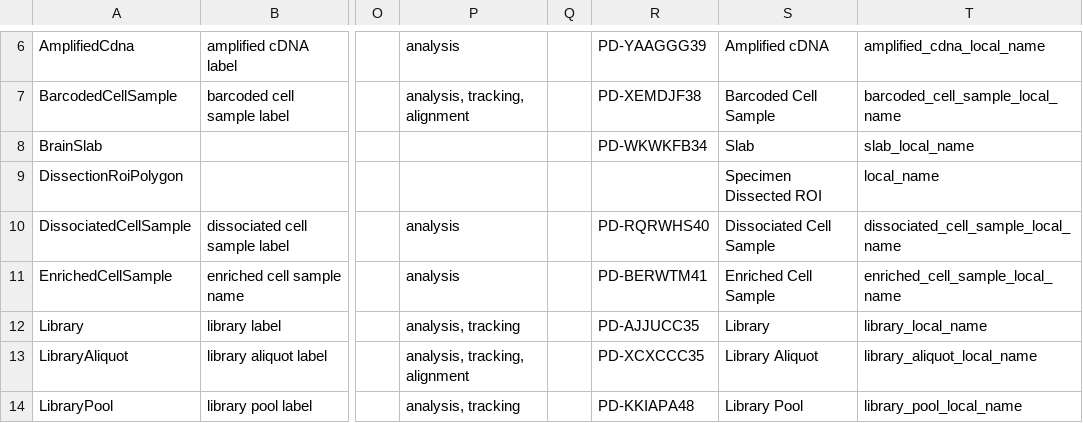
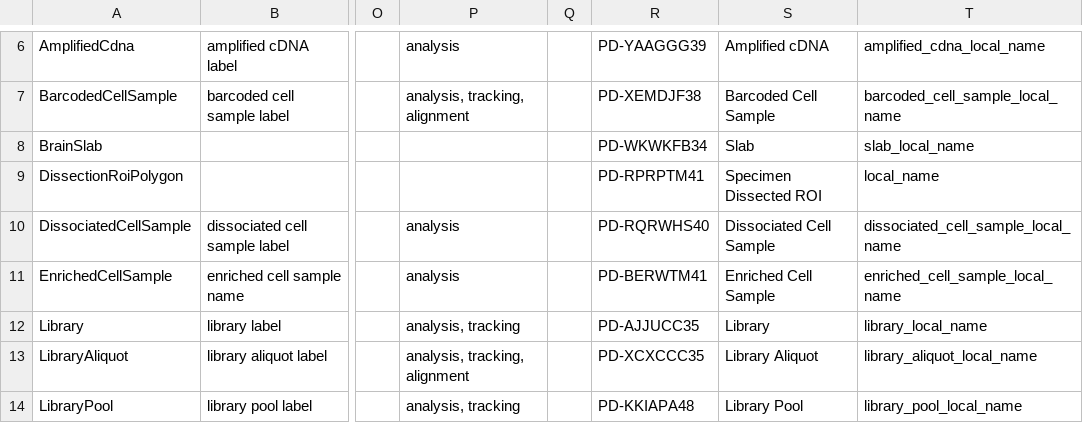
Before and after one commit to brain-bican/models, a TSV file: linkml-schema/source_library_generation/gsheet_output/Slots.tsv, drawn as a sheet; only a part is shown, gaps mark what is left out; the diff names each change by its address in the sheet, - before the commit and + after, or states it on an @@ line.

```diff
--- a/linkml-schema/source_library_generation/gsheet_output/Slots.tsv
+++ b/linkml-schema/source_library_generation/gsheet_output/Slots.tsv
-R9: (empty)
+R9: PD-RPRPTM41
```
Also changed, not shown: linkml-schema/source_library_generation/gsheet_output/Attributes.tsv, linkml-schema/source_library_generation/gsheet_output/ValueSets.tsv, 1 other file.
